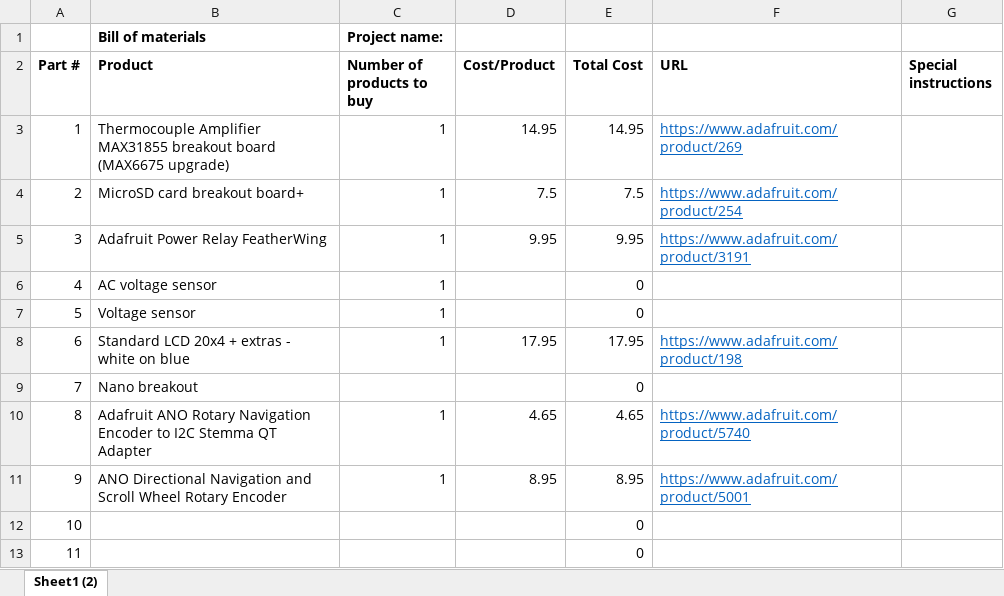
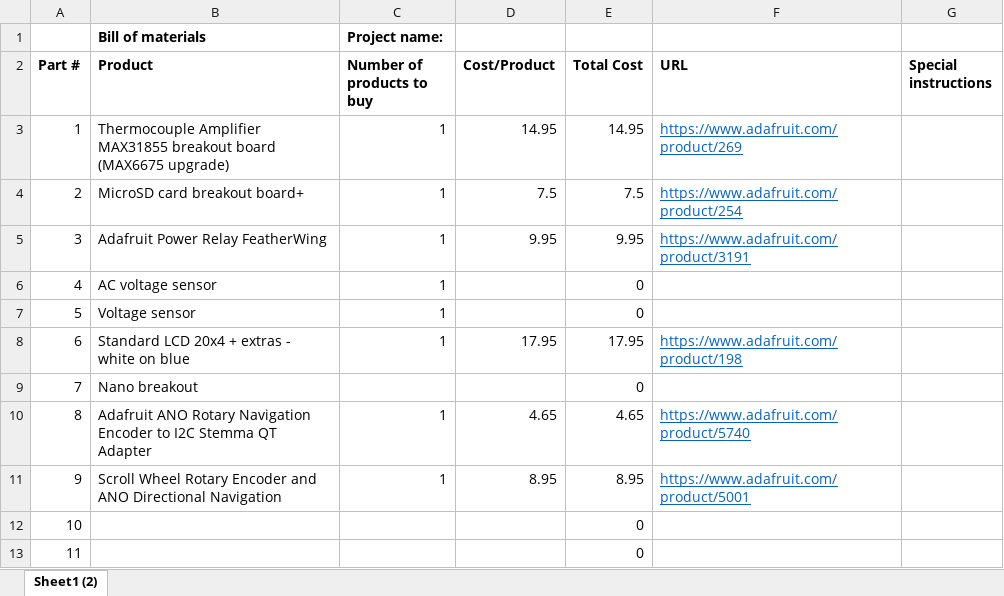
Before and after one commit to uwo-fast/desktop-sheet-press, an Excel workbook: component-sourcing/OSCHSSP_electrical_BOM_adafruit_v1.0.xlsx, sheet Sheet1 (2), drawn as a sheet; only a part is shown; values as stored, in another font and other column widths than the file's, no borders; the diff names each change by its address in the sheet, - before the commit and + after, or states it on an @@ line.

```diff
--- a/component-sourcing/OSCHSSP_electrical_BOM_adafruit_v1.0.xlsx (sheet Sheet1 (2))
+++ b/component-sourcing/OSCHSSP_electrical_BOM_adafruit_v1.0.xlsx (sheet Sheet1 (2))
-B11 (Product): ANO Directional Navigation and Scroll Wheel Rotary Encoder
+B11 (Product): Scroll Wheel Rotary Encoder and ANO Directional Navigation
```
Also changed, not shown: component-sourcing/OSCHISP_electrical_BOM_opta_v1.1.xlsx, component-sourcing/OSCHSSP_electrical_BOM_seeed_v1.0.xlsx, 3 other files.
